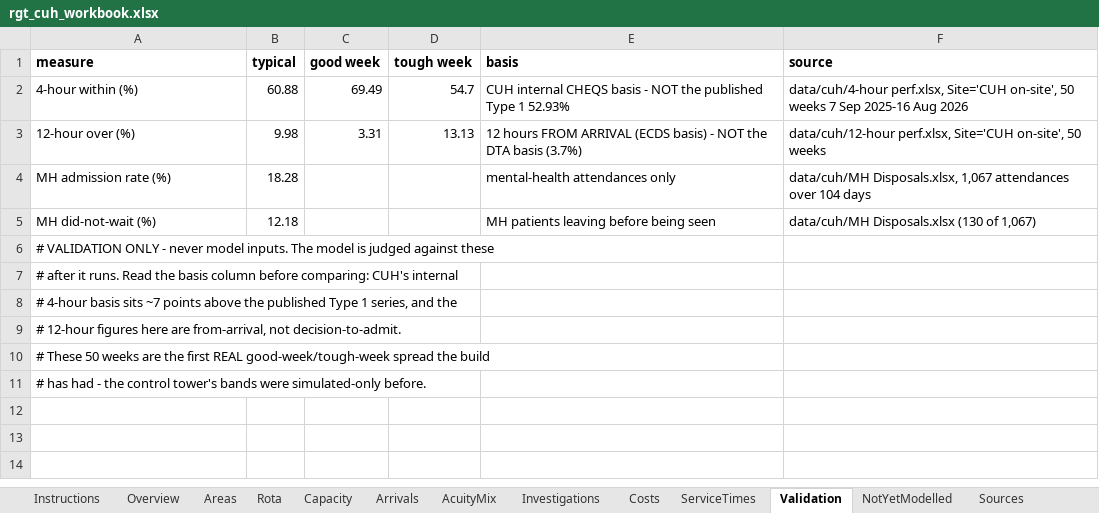
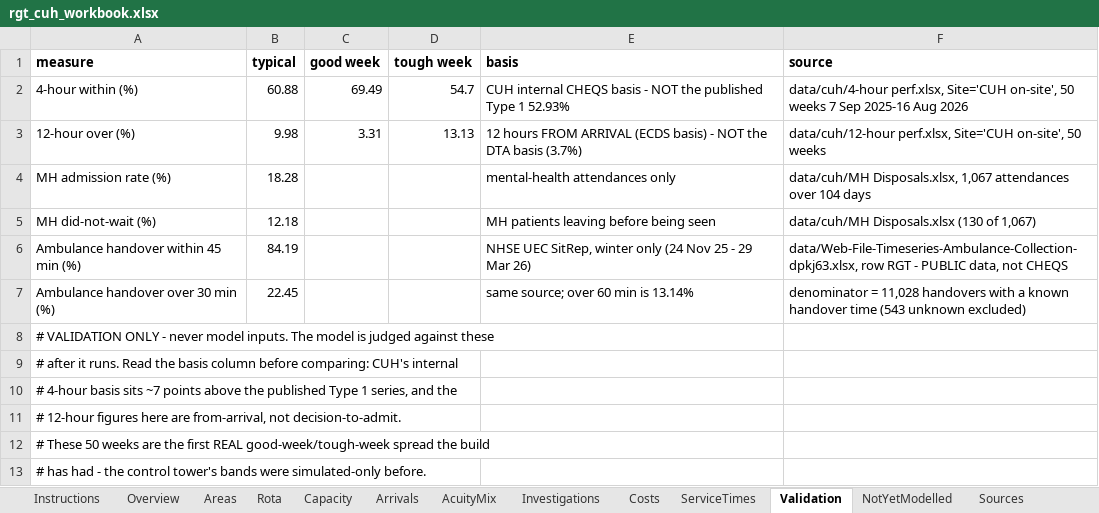
Before and after one commit to mrsonuk/Midshire-Portfolio, an Excel workbook: uec_hybrid/data/seeds/rgt_cuh_workbook.xlsx, sheet Validation, drawn as a sheet; values as stored, in another font and other column widths than the file's, no borders; the diff names each change by its address in the sheet, - before the commit and + after, or states it on an @@ line.

```diff
--- a/uec_hybrid/data/seeds/rgt_cuh_workbook.xlsx (sheet Validation)
+++ b/uec_hybrid/data/seeds/rgt_cuh_workbook.xlsx (sheet Validation)
+row 6: Ambulance handover within 45 min (%) | 84.19 |  |  | NHSE UEC SitRep, winter only (24 Nov 25 - 29 Mar 26) | data/Web-File-Timeseries-Ambulance-Collection-dpkj63.xlsx, row RGT - PUBLIC data, not CHEQS
+row 7: Ambulance handover over 30 min (%) | 22.45 |  |  | same source; over 60 min is 13.14% | denominator = 11,028 handovers with a known handover time (543 unknown excluded)
```
Also changed, not shown: sheet Sources, 3 other files.
